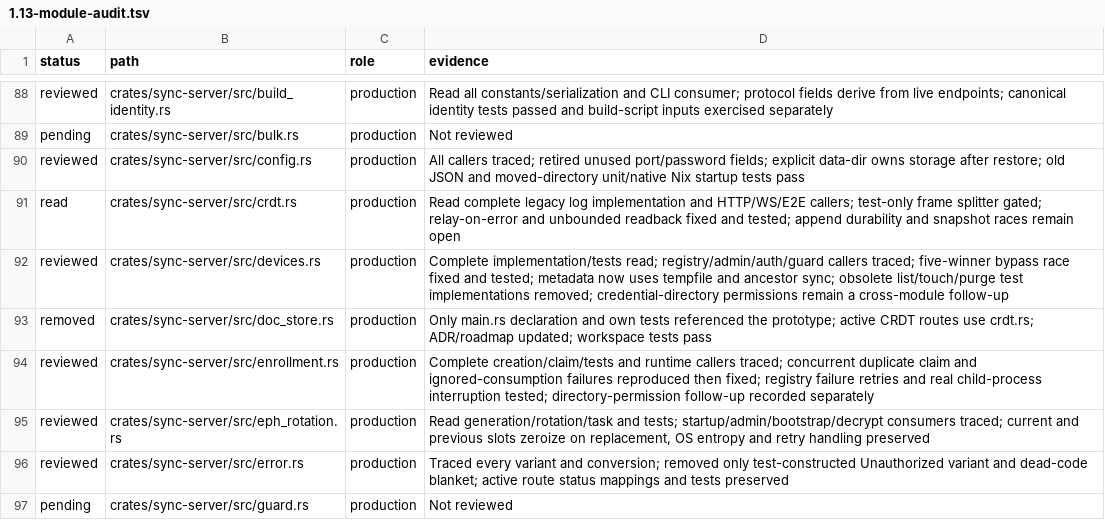
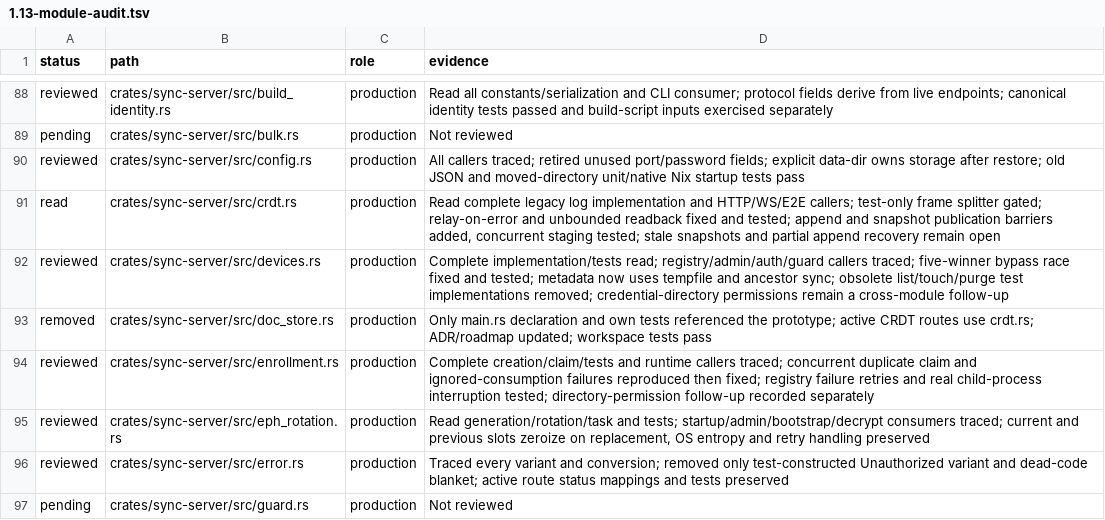
Before and after one commit to Savemech/obsetync, a TSV file: docs/1.13-module-audit.tsv, drawn as a sheet; only a part is shown, gaps mark what is left out.

Commit message:
fix: sync CRDT writes before relay and isolate snapshot staging

```diff
--- a/docs/1.13-module-audit.tsv
+++ b/docs/1.13-module-audit.tsv
@@ -90,3 +90,3 @@ pending	crates/sync-server/src/bulk.rs	production	Not reviewed
 reviewed	crates/sync-server/src/config.rs	production	All callers traced; retired unused port/password fields; explicit data-dir owns storage after restore; old JSON and moved-directory unit/native Nix startup tests pass
-read	crates/sync-server/src/crdt.rs	production	Read complete legacy log implementation and HTTP/WS/E2E callers; test-only frame splitter gated; relay-on-error and unbounded readback fixed and tested; append durability and snapshot races remain open
+read	crates/sync-server/src/crdt.rs	production	Read complete legacy log implementation and HTTP/WS/E2E callers; test-only frame splitter gated; relay-on-error and unbounded readback fixed and tested; append and snapshot publication barriers added, concurrent staging tested; stale snapshots and partial append recovery remain open
 reviewed	crates/sync-server/src/devices.rs	production	Complete implementation/tests read; registry/admin/auth/guard callers traced; five-winner bypass race fixed and tested; metadata now uses tempfile and ancestor sync; obsolete list/touch/purge test implementations removed; credential-directory permissions remain a cross-module follow-up
```
Also changed, not shown: 6 other files.
